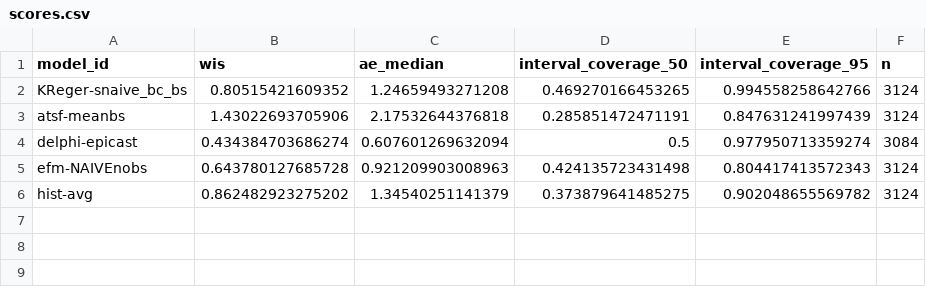
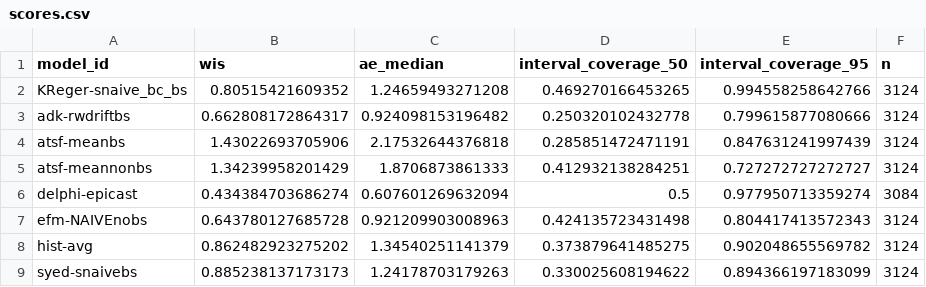
Before and after one commit to sjfox/ATSF2026-dashboard, a CSV file: scores/ili perc/Test seasons (17/18 - 19/20)/scores.csv, drawn as a sheet; the diff names each change by its address in the sheet, - before the commit and + after, or states it on an @@ line.

```diff
--- a/scores/ili perc/Test seasons (17/18 - 19/20)/scores.csv
+++ b/scores/ili perc/Test seasons (17/18 - 19/20)/scores.csv
+row 3: adk-rwdriftbs | 0.662808172864317 | 0.924098153196482 | 0.250320102432778 | 0.799615877080666 | 3124
+row 5: atsf-meannonbs | 1.34239958201429 | 1.8706873861333 | 0.412932138284251 | 0.727272727272727 | 3124
+row 9: syed-snaivebs | 0.885238137173173 | 1.24178703179263 | 0.330025608194622 | 0.894366197183099 | 3124
```
Also changed, not shown: scores/ili perc/Test seasons (17/18 - 19/20)/horizon/scores.csv, scores/ili perc/Test seasons (17/18 - 19/20)/location/scores.csv, 7 other files.
